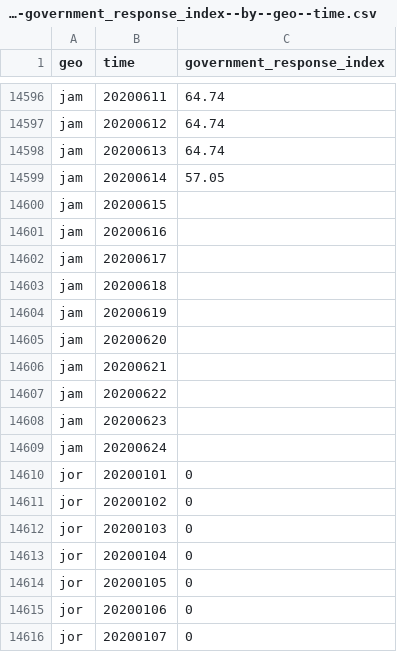
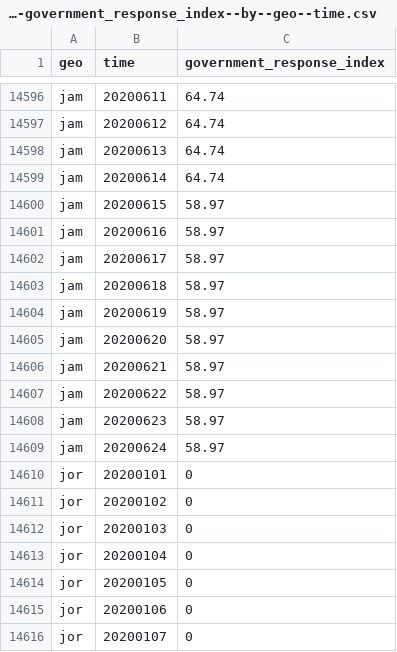
Before and after one commit to open-numbers/ddf--open_numbers--covid_government_response, a CSV file: ddf--datapoints--government_response_index--by--geo--time.csv, drawn as a sheet; only a part is shown, gaps mark what is left out.

```diff
--- a/ddf--datapoints--government_response_index--by--geo--time.csv
+++ b/ddf--datapoints--government_response_index--by--geo--time.csv
@@ -14598,13 +14598,13 @@ jam,20200612,64.74
 jam,20200613,64.74
-jam,20200614,57.05
-jam,20200615,
-jam,20200616,
-jam,20200617,
-jam,20200618,
-jam,20200619,
-jam,20200620,
-jam,20200621,
-jam,20200622,
-jam,20200623,
-jam,20200624,
+jam,20200614,64.74
+jam,20200615,58.97
+jam,20200616,58.97
+jam,20200617,58.97
+jam,20200618,58.97
+jam,20200619,58.97
+jam,20200620,58.97
+jam,20200621,58.97
+jam,20200622,58.97
+jam,20200623,58.97
+jam,20200624,58.97
 jor,20200101,0
```
Also changed, not shown: ddf--datapoints--containment_health_index--by--geo--time.csv, ddf--datapoints--stringency_index--by--geo--time.csv, 42 other files.
